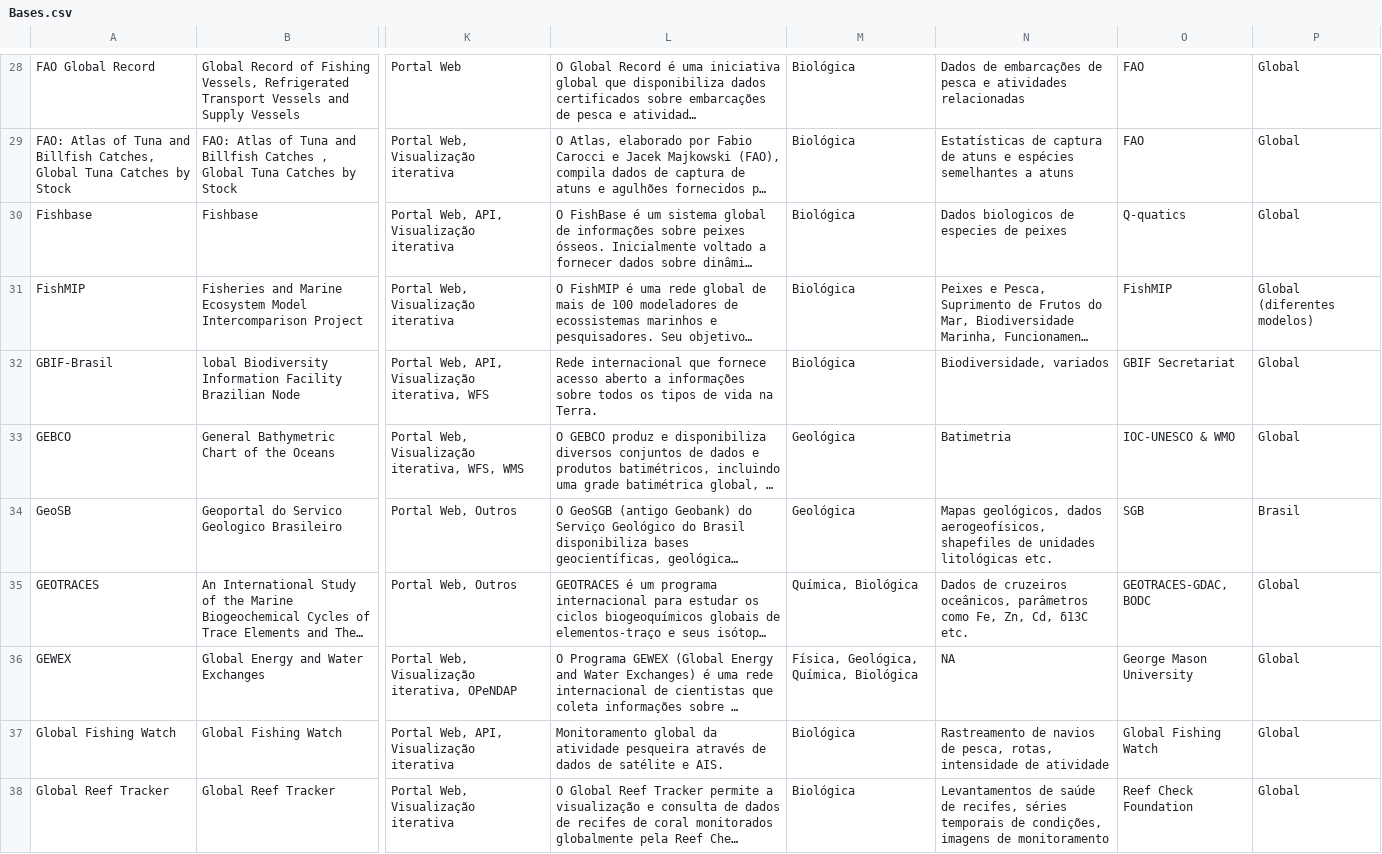
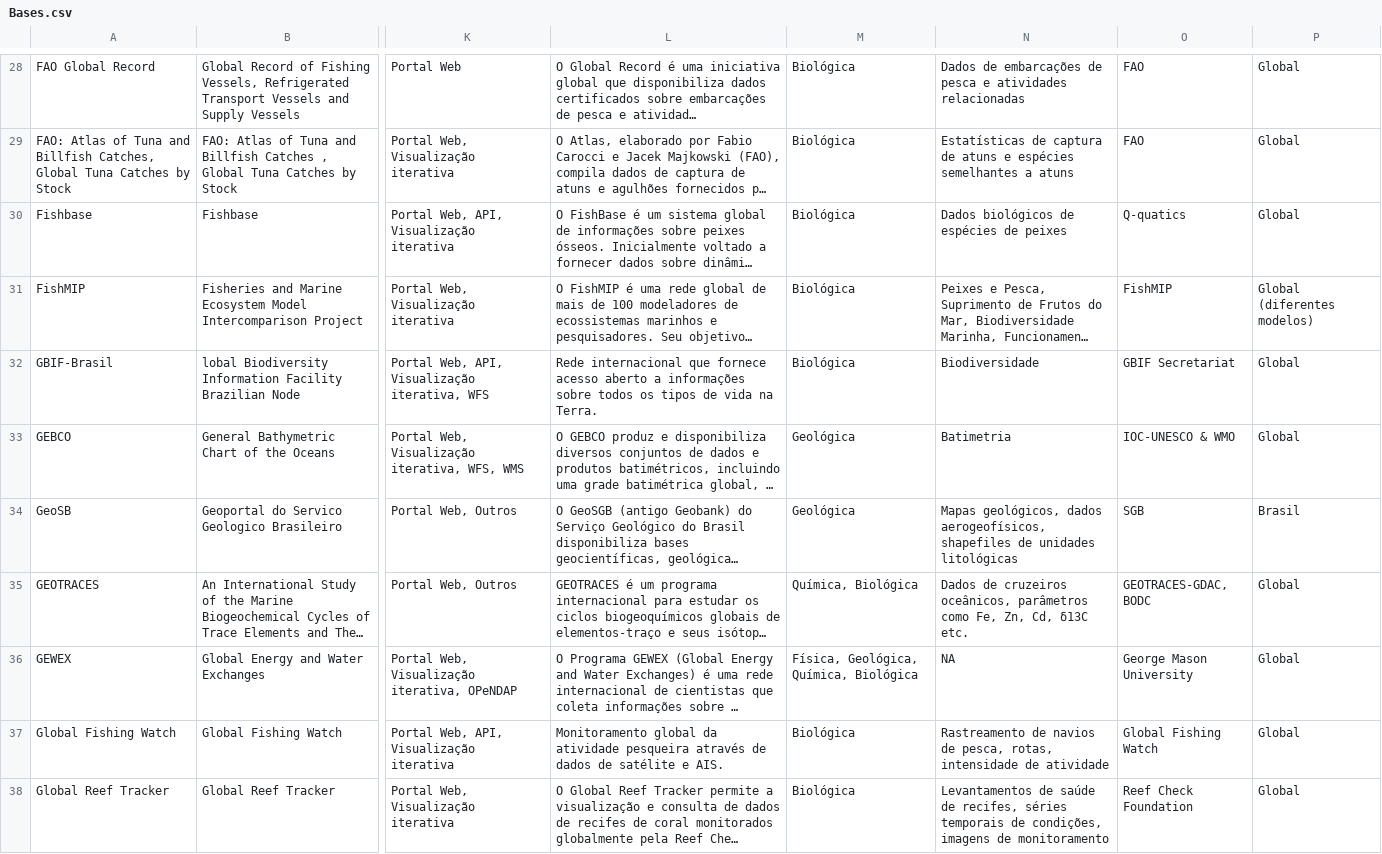
Before and after one commit to anacarolvaz/2025_INPO_RelatorioDados, a CSV file: Dados/Bases.csv, drawn as a sheet; only a part is shown, gaps mark what is left out; long unchanged cells end in …; the diff covers the shown part only; the diff names each change by its address in the sheet, - before the commit and + after, or states it on an @@ line.

```diff
--- a/Dados/Bases.csv
+++ b/Dados/Bases.csv
-N30: Dados biologicos de especies de peixes
+N30: Dados biológicos de espécies de peixes
-N32: Biodiversidade, variados
+N32: Biodiversidade
-N34: …unidades litológicas etc.
+N34: …unidades litológicas
```
Also changed, not shown: 2 removed rows and 49 edited cells elsewhere in this file, 8 other files.
